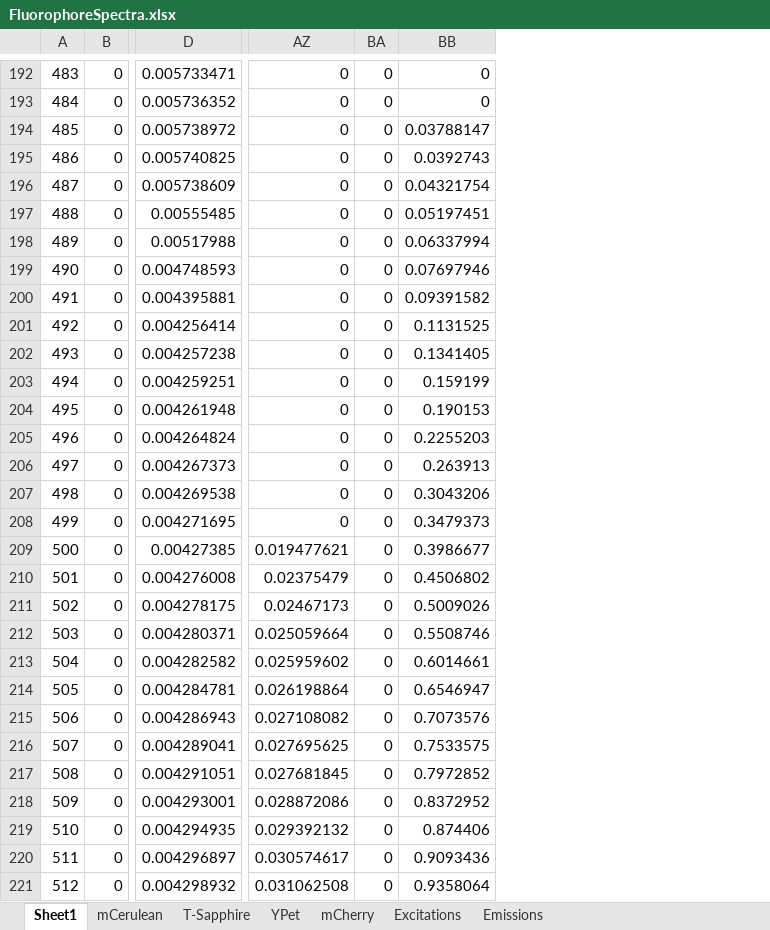
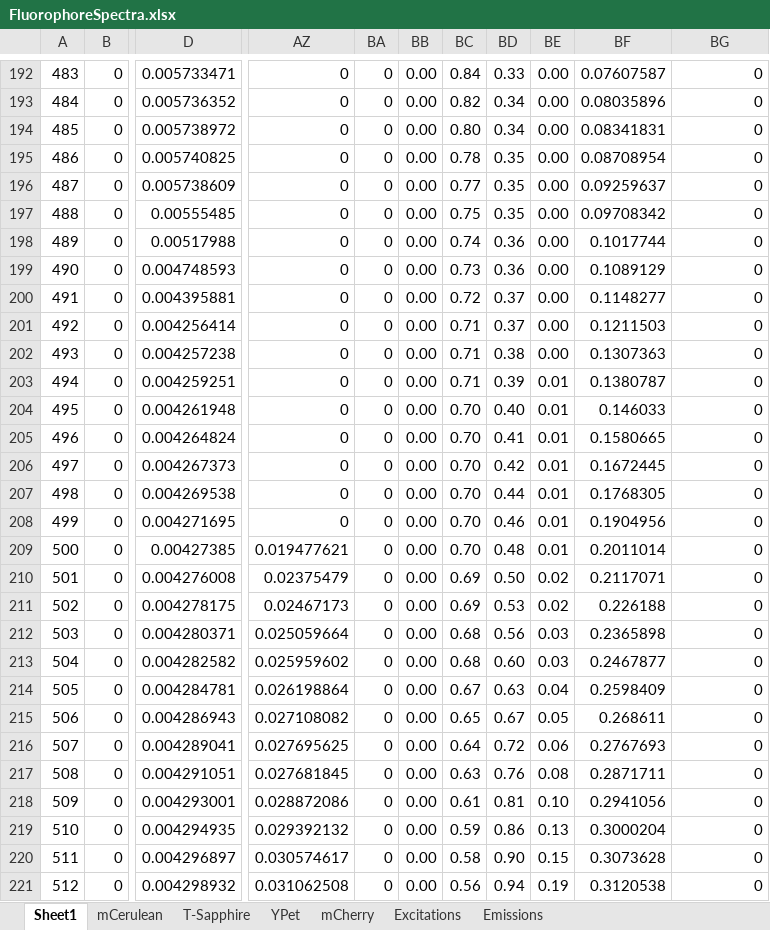
Before and after one commit to mpargett/Albeck-Image-Analysis, an Excel workbook: FluorophoreSpectra.xlsx, sheet Sheet1, drawn as a sheet; only a part is shown, gaps mark what is left out; values as stored, in another font and other column widths than the file's, no borders; conditional formats not drawn; addresses are those after the commit; the diff covers the shown part only; the diff names each change by its address in the sheet, - before the commit and + after, or states it on an @@ line.

```diff
--- a/FluorophoreSpectra.xlsx (sheet Sheet1)
+++ b/FluorophoreSpectra.xlsx (sheet Sheet1)
+column BB, rows 192-221: all 0.00
+column BC, rows 192-221: 0.84 | 0.82 | 0.80 | 0.78 | 0.77 | 0.75 | 0.74 | 0.73 | 0.72 | 0.71 | 0.71 | 0.71 | 0.70 | 0.70 | 0.70 | 0.70 | 0.70 | 0.70 | 0.69 | 0.69 | 0.68 | 0.68 | 0.67 | 0.65 | 0.64 | 0.63 | 0.61 | 0.59 | 0.58 | 0.56
+column BD, rows 192-221: 0.33 | 0.34 | 0.34 | 0.35 | 0.35 | 0.35 | 0.36 | 0.36 | 0.37 | 0.37 | 0.38 | 0.39 | 0.40 | 0.41 | 0.42 | 0.44 | 0.46 | 0.48 | 0.50 | 0.53 | 0.56 | 0.60 | 0.63 | 0.67 | 0.72 | 0.76 | 0.81 | 0.86 | 0.90 | 0.94
+column BE, rows 192-221: 0.00 | 0.00 | 0.00 | 0.00 | 0.00 | 0.00 | 0.00 | 0.00 | 0.00 | 0.00 | 0.00 | 0.01 | 0.01 | 0.01 | 0.01 | 0.01 | 0.01 | 0.01 | 0.02 | 0.02 | 0.03 | 0.03 | 0.04 | 0.05 | 0.06 | 0.08 | 0.10 | 0.13 | 0.15 | 0.19
+column BF, rows 192-221: 0.07607587 | 0.08035896 | 0.08341831 | 0.08708954 | 0.09259637 | 0.09708342 | 0.1017744 | 0.1089129 | 0.1148277 | 0.1211503 | 0.1307363 | 0.1380787 | 0.146033 | 0.1580665 | 0.1672445 | 0.1768305 | 0.1904956 | 0.2011014 | 0.2117071 | 0.226188 | 0.2365898 | 0.2467877 | 0.2598409 | 0.268611 | 0.2767693 | 0.2871711 | 0.2941056 | 0.3000204 | 0.3073628 | 0.3120538
-BG194: 0.03788147
+BG194: 0
-BG195: 0.0392743
+BG195: 0
-BG196: 0.04321754
+BG196: 0
-BG197: 0.05197451
+BG197: 0
-BG198: 0.06337994
+BG198: 0
-BG199: 0.07697946
+BG199: 0
-BG200: 0.09391582
+BG200: 0
-BG201: 0.1131525
+BG201: 0
-BG202: 0.1341405
+BG202: 0
-BG203: 0.159199
+BG203: 0
-BG204: 0.190153
+BG204: 0
-BG205: 0.2255203
+BG205: 0
-BG206: 0.263913
+BG206: 0
-BG207: 0.3043206
+BG207: 0
-BG208: 0.3479373
+BG208: 0
-BG209: 0.3986677
+BG209: 0
-BG210: 0.4506802
+BG210: 0
-BG211: 0.5009026
+BG211: 0
-BG212: 0.5508746
+BG212: 0
-BG213: 0.6014661
+BG213: 0
-BG214: 0.6546947
+BG214: 0
-BG215: 0.7073576
+BG215: 0
-BG216: 0.7533575
+BG216: 0
-BG217: 0.7972852
+BG217: 0
-BG218: 0.8372952
+BG218: 0
-BG219: 0.874406
+BG219: 0
-BG220: 0.9093436
+BG220: 0
-BG221: 0.9358064
+BG221: 0
```
Also changed, not shown: 199 added rows and 193 edited cells elsewhere in this sheet, formulas that keep their value, FilterSpectra.xlsx, FluorophoreProps.xlsx, 6 other files.
